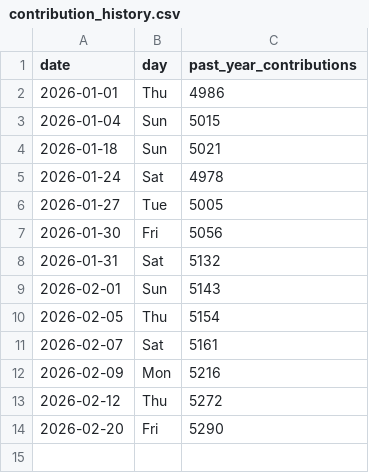
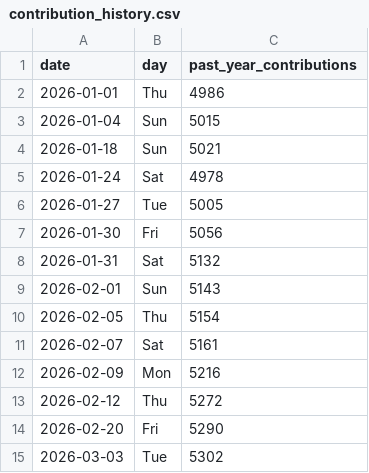
Before and after one commit to d-padmanabhan/d-padmanabhan, a CSV file: stats/contribution_history.csv, drawn as a sheet; the diff names each change by its address in the sheet, - before the commit and + after, or states it on an @@ line.

Commit message:
chore: update GitHub stats - 20260303_202730

```diff
--- a/stats/contribution_history.csv
+++ b/stats/contribution_history.csv
+row 15: 2026-03-03 | Tue | 5302
```
Also changed, not shown: 1 other file.
